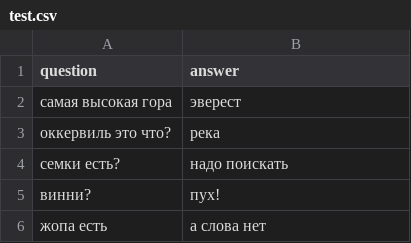
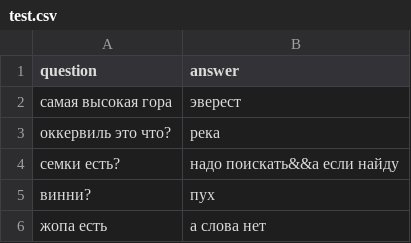
Before and after one commit to dmifed/otus-spring, a CSV file: spring-01/hw01/src/main/resources/test.csv, drawn as a sheet.

Commit message:
hw01 before tests

```diff
--- a/spring-01/hw01/src/main/resources/test.csv
+++ b/spring-01/hw01/src/main/resources/test.csv
@@ -3,4 +3,4 @@ question,answer
 оккервиль это что?,река
-семки есть?,надо поискать
-винни?,пух!
+семки есть?,надо поискать&&а если найду
+винни?,пух
 жопа есть,а слова нет
```
Also changed, not shown: 11 other files.
